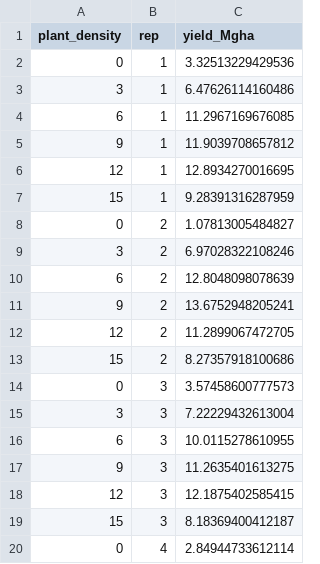
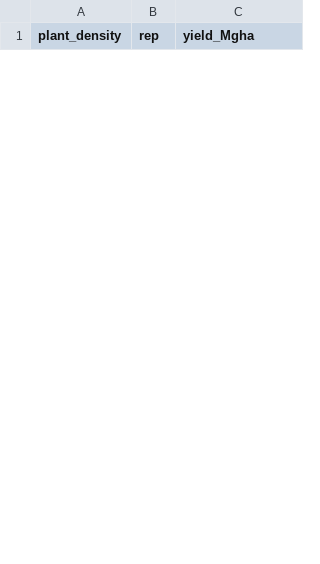
Before and after one commit to jlacasa/stat705_fall2024, a CSV file: classes/data/corn_example1.csv, drawn as a sheet; only a part is shown; removed rows and columns are numbered as before the commit, all else as after; the diff covers the shown part only; the diff names each change by its address in the sheet, - before the commit and + after, or states it on an @@ line.

Commit message:
corn example update

```diff
--- a/classes/data/corn_example1.csv
+++ b/classes/data/corn_example1.csv
-row 2: 0 | 1 | 3.32513229429536
-row 3: 3 | 1 | 6.47626114160486
-row 4: 6 | 1 | 11.2967169676085
-row 5: 9 | 1 | 11.9039708657812
-row 6: 12 | 1 | 12.8934270016695
-row 7: 15 | 1 | 9.28391316287959
-row 8: 0 | 2 | 1.07813005484827
-row 9: 3 | 2 | 6.97028322108246
-row 10: 6 | 2 | 12.8048098078639
-row 11: 9 | 2 | 13.6752948205241
-row 12: 12 | 2 | 11.2899067472705
-row 13: 15 | 2 | 8.27357918100686
-row 14: 0 | 3 | 3.57458600777573
-row 15: 3 | 3 | 7.22229432613004
-row 16: 6 | 3 | 10.0115278610955
-row 17: 9 | 3 | 11.2635401613275
-row 18: 12 | 3 | 12.1875402585415
-row 19: 15 | 3 | 8.18369400412187
-row 20: 0 | 4 | 2.84944733612114
```
Also changed, not shown: 25 added rows and 11 removed rows elsewhere in this file.
